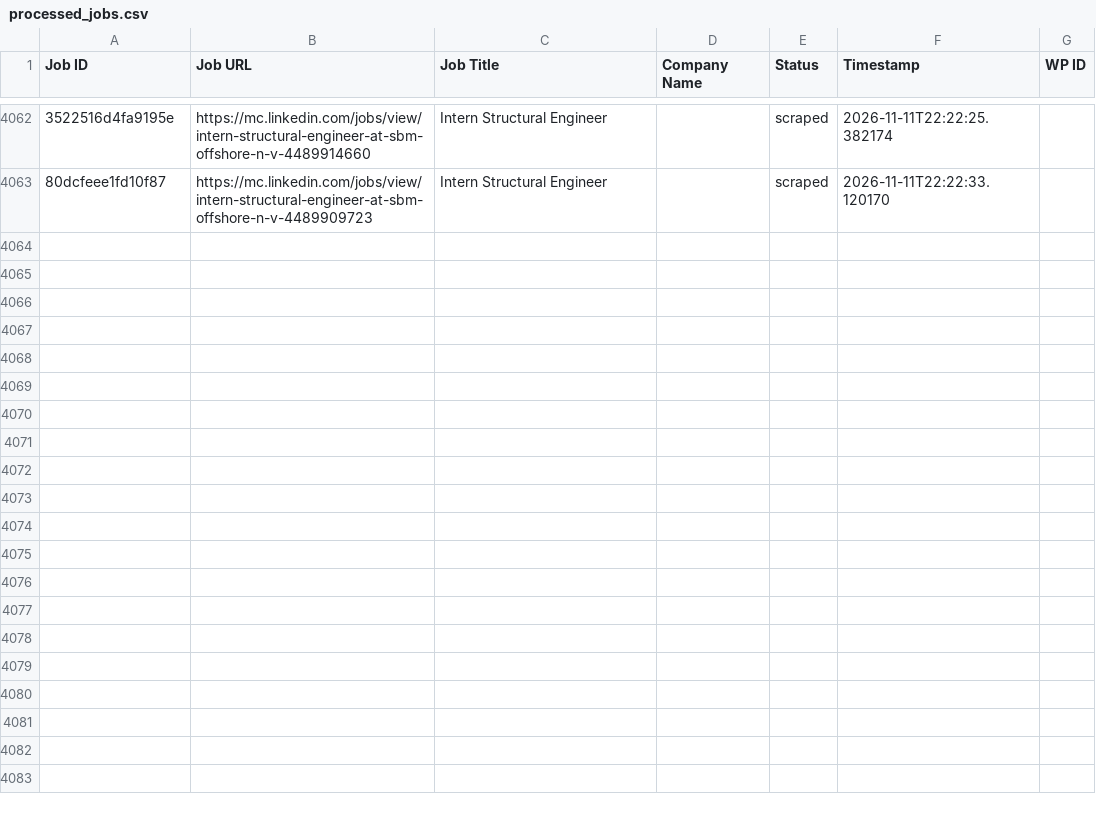
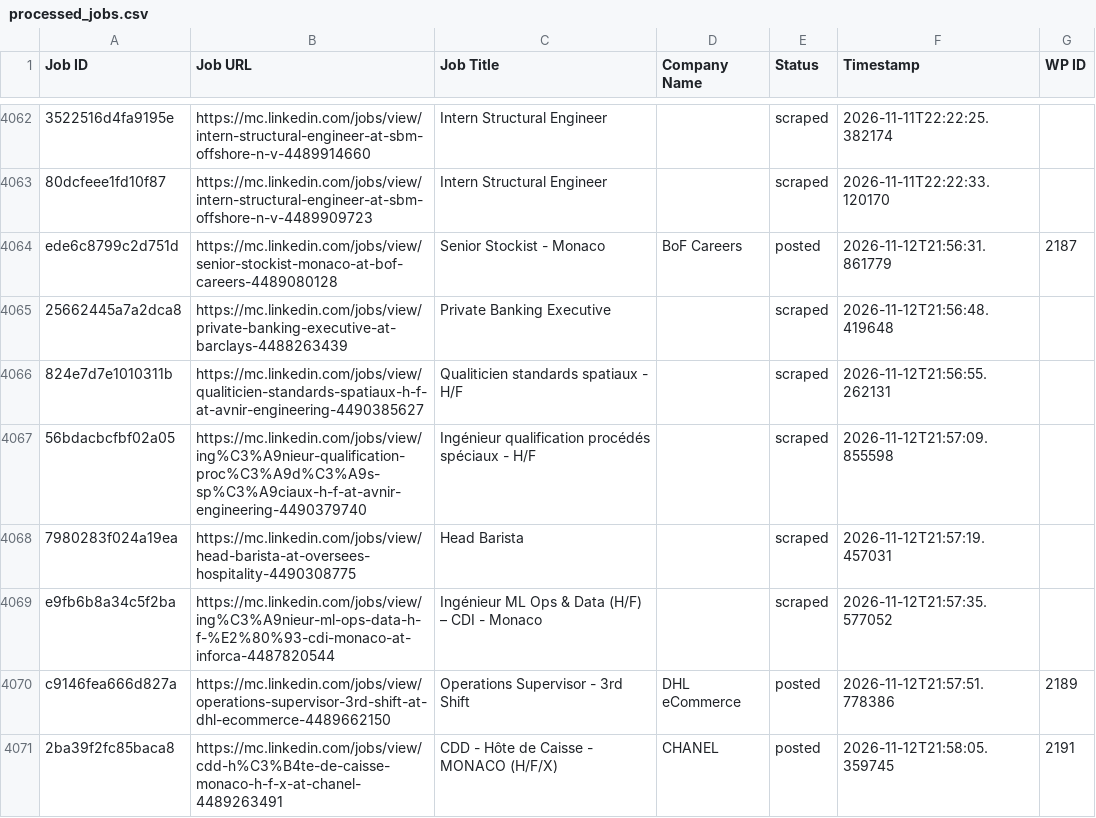
Before and after one commit to vindoky/mc, a CSV file: processed_jobs.csv, drawn as a sheet; only a part is shown, gaps mark what is left out; the diff covers the shown part only; the diff names each change by its address in the sheet, - before the commit and + after, or states it on an @@ line.

```diff
--- a/processed_jobs.csv
+++ b/processed_jobs.csv
+row 4064: ede6c8799c2d751d | https://mc.linkedin.com/jobs/view/senior-stockist-monaco-at-bof-careers-4489080128 | Senior Stockist - Monaco | BoF Careers | posted | 2026-11-12T21:56:31.861779 | 2187
+row 4065: 25662445a7a2dca8 | https://mc.linkedin.com/jobs/view/private-banking-executive-at-barclays-4488263439 | Private Banking Executive |  | scraped | 2026-11-12T21:56:48.419648
+row 4066: 824e7d7e1010311b | https://mc.linkedin.com/jobs/view/qualiticien-standards-spatiaux-h-f-at-avnir-engineering-4490385627 | Qualiticien standards spatiaux - H/F |  | scraped | 2026-11-12T21:56:55.262131
+row 4067: 56bdacbcfbf02a05 | https://mc.linkedin.com/jobs/view/ing%C3%A9nieur-qualification-proc%C3%A9d%C3%A9s-sp%C3%A9ciaux-h-f-at-avnir-engineering-4490379740 | Ingénieur qualification procédés spéciaux - H/F |  | scraped | 2026-11-12T21:57:09.855598
+row 4068: 7980283f024a19ea | https://mc.linkedin.com/jobs/view/head-barista-at-oversees-hospitality-4490308775 | Head Barista |  | scraped | 2026-11-12T21:57:19.457031
+row 4069: e9fb6b8a34c5f2ba | https://mc.linkedin.com/jobs/view/ing%C3%A9nieur-ml-ops-data-h-f-%E2%80%93-cdi-monaco-at-inforca-4487820544 | Ingénieur ML Ops & Data (H/F) – CDI - Monaco |  | scraped | 2026-11-12T21:57:35.577052
+row 4070: c9146fea666d827a | https://mc.linkedin.com/jobs/view/operations-supervisor-3rd-shift-at-dhl-ecommerce-4489662150 | Operations Supervisor - 3rd Shift | DHL eCommerce | posted | 2026-11-12T21:57:51.778386 | 2189
+row 4071: 2ba39f2fc85baca8 | https://mc.linkedin.com/jobs/view/cdd-h%C3%B4te-de-caisse-monaco-h-f-x-at-chanel-4489263491 | CDD - Hôte de Caisse - MONACO (H/F/X) | CHANEL | posted | 2026-11-12T21:58:05.359745 | 2191
```
Also changed, not shown: 7 added rows elsewhere in this file.
